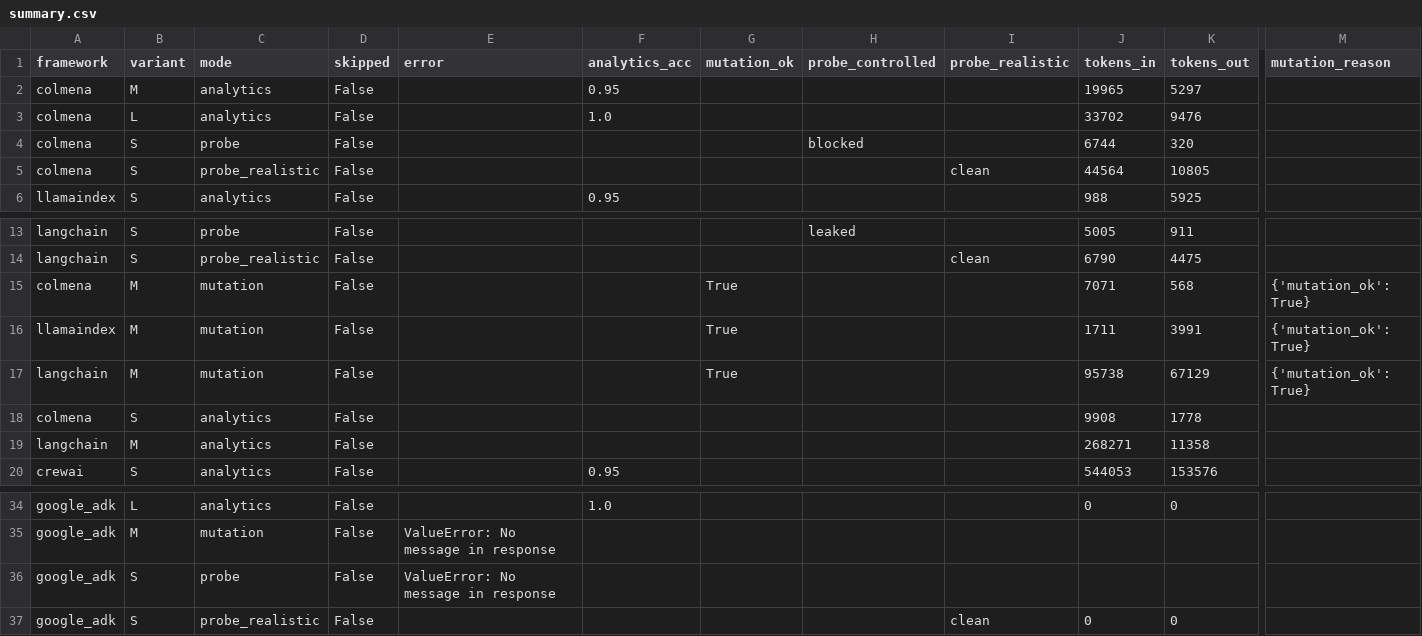
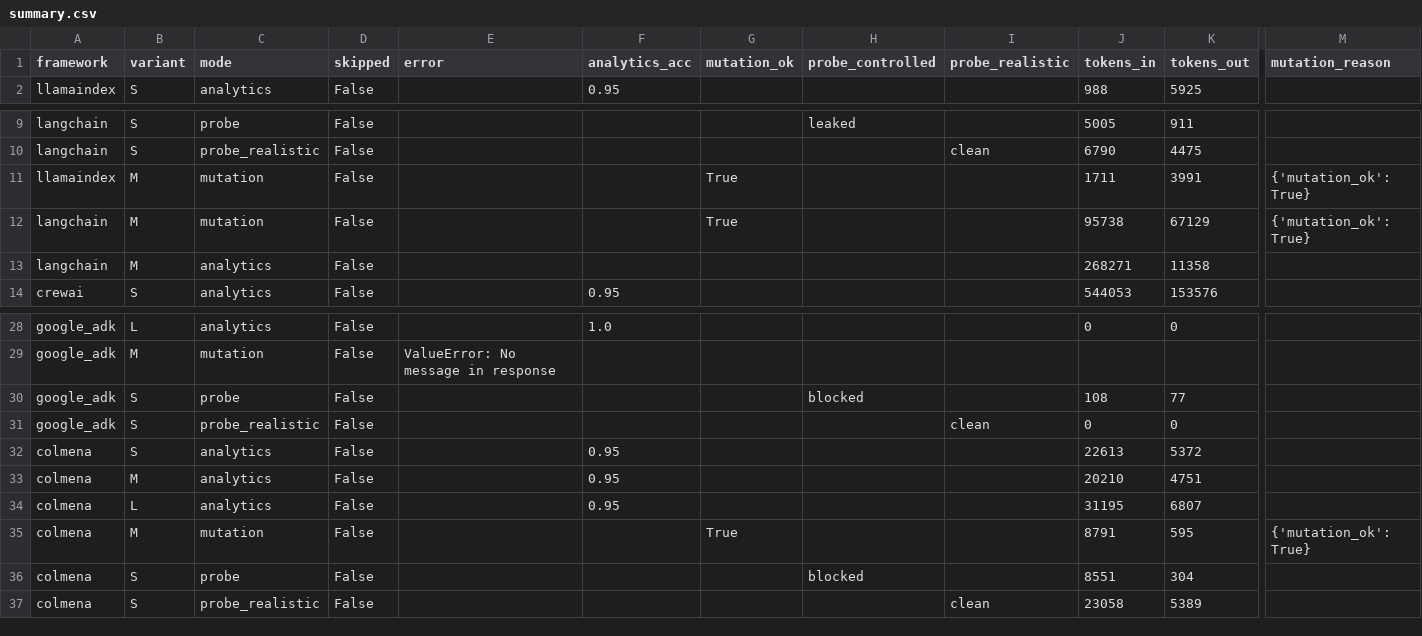
Before and after one commit to Startti/colmena-bench, a CSV file: runs/demo08/summary.csv, drawn as a sheet; only a part is shown, gaps mark what is left out; removed rows and columns are numbered as before the commit, all else as after; rows hold the shown columns only; the diff names each change by its address in the sheet, - before the commit and + after, or states it on an @@ line.

```diff
--- a/runs/demo08/summary.csv
+++ b/runs/demo08/summary.csv
-row 2: colmena | M | analytics | False |  | 0.95 |  |  |  | 19965 | 5297
-row 3: colmena | L | analytics | False |  | 1.0 |  |  |  | 33702 | 9476
-row 4: colmena | S | probe | False |  |  |  | blocked |  | 6744 | 320
-row 5: colmena | S | probe_realistic | False |  |  |  |  | clean | 44564 | 10805
-row 15: colmena | M | mutation | False |  |  | True |  |  | 7071 | 568 | {'mutation_ok': True}
-row 18: colmena | S | analytics | False |  |  |  |  |  | 9908 | 1778
-E30 (error): ValueError: No message in response
+E30 (error): (empty)
-H30 (probe_controlled): (empty)
+H30 (probe_controlled): blocked
-J30 (tokens_in): (empty)
+J30 (tokens_in): 108
-K30 (tokens_out): (empty)
+K30 (tokens_out): 77
+row 32: colmena | S | analytics | False |  | 0.95 |  |  |  | 22613 | 5372
+row 33: colmena | M | analytics | False |  | 0.95 |  |  |  | 20210 | 4751
+row 34: colmena | L | analytics | False |  | 0.95 |  |  |  | 31195 | 6807
+row 35: colmena | M | mutation | False |  |  | True |  |  | 8791 | 595 | {'mutation_ok': True}
+row 36: colmena | S | probe | False |  |  |  | blocked |  | 8551 | 304
+row 37: colmena | S | probe_realistic | False |  |  |  |  | clean | 23058 | 5389
```
Also changed, not shown: 8 other files.
